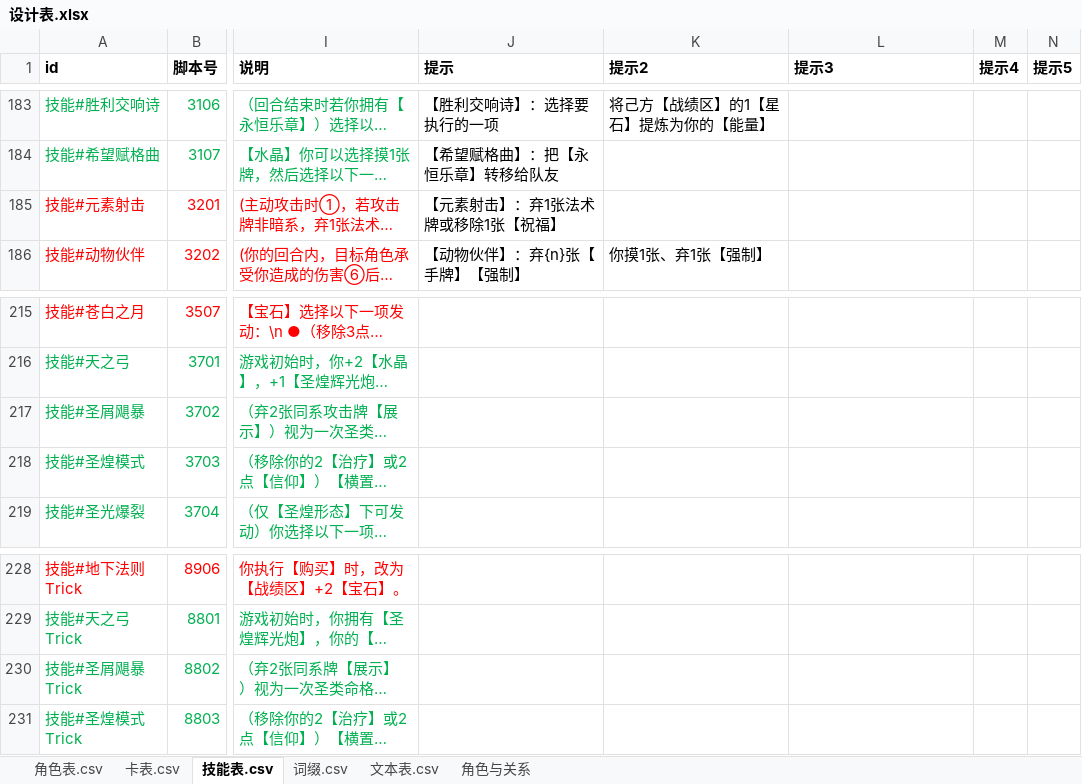
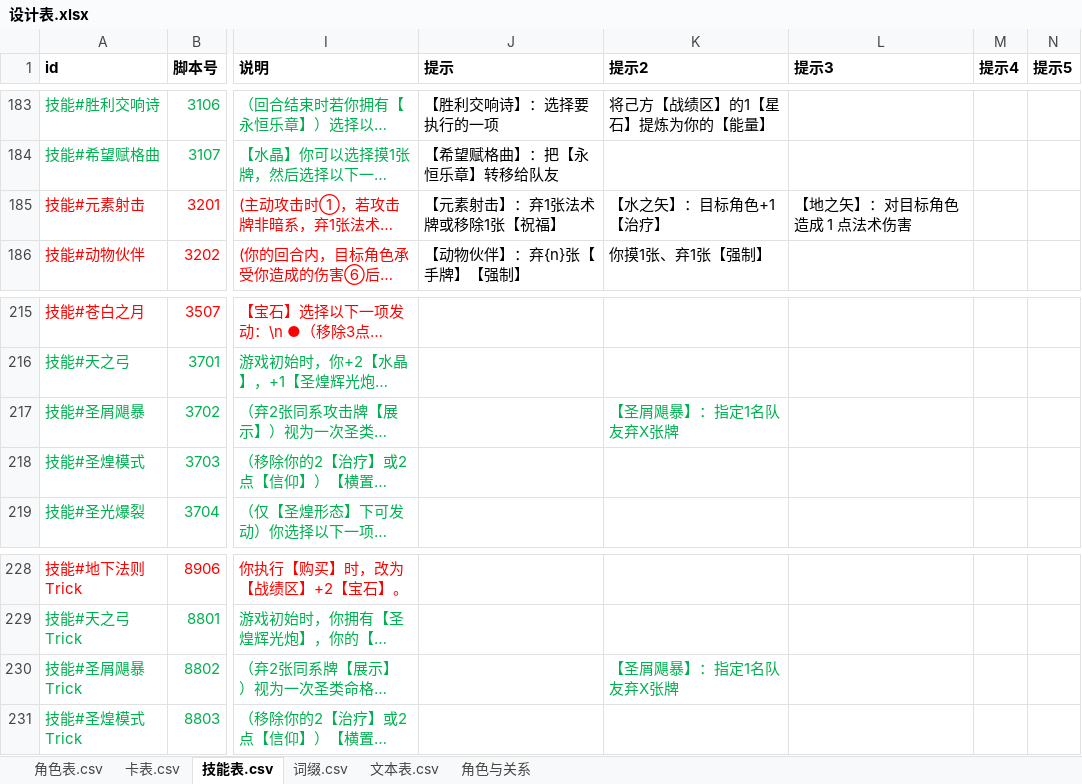
Before and after one commit to johnnash2017/xianyu_xingbei, an Excel workbook: Table/Design/设计表.xlsx, sheet 技能表.csv, drawn as a sheet; only a part is shown, gaps mark what is left out; long unchanged cells end in …; values as stored, in another font and other column widths than the file's, no borders; the diff names each change by its address in the sheet, - before the commit and + after, or states it on an @@ line.

Commit message:
恢复上一提交误删的 4 条提示（3201 水/地之矢、3702/8802 指定队友弃牌）
- 上一轮扫描把「索引/技能号是函数调用」的读取整条漏掉：精灵射手 3201 的提示原文(YUAN_SU_SHE_JI, 本次箭提示序号()) 被漏；
  圣屑飓暴 3702/8802 的提示2 走子步骤号 37021/88021 的询问，母技能行也被漏
- 重新按「括号配对解析参数 + 技能子步骤母号映射」复扫，恢复这 4 格，其它 69 格确认无人读
- 重新导表；DataTables 解析通过
- 未跑自检（按约定由用户执行）

```diff
--- a/Table/Design/设计表.xlsx (sheet 技能表.csv)
+++ b/Table/Design/设计表.xlsx (sheet 技能表.csv)
-K185 (提示2): (empty)
+K185 (提示2): 【水之矢】：目标角色+1【治疗】
-L185 (提示3): (empty)
+L185 (提示3): 【地之矢】：对目标角色造成 1 点法术伤害
-K217 (提示2): (empty)
+K217 (提示2): 【圣屑飓暴】：指定1名队友弃X张牌
-K230 (提示2): (empty)
+K230 (提示2): 【圣屑飓暴】：指定1名队友弃X张牌
```
Also changed, not shown: 2 other files.
